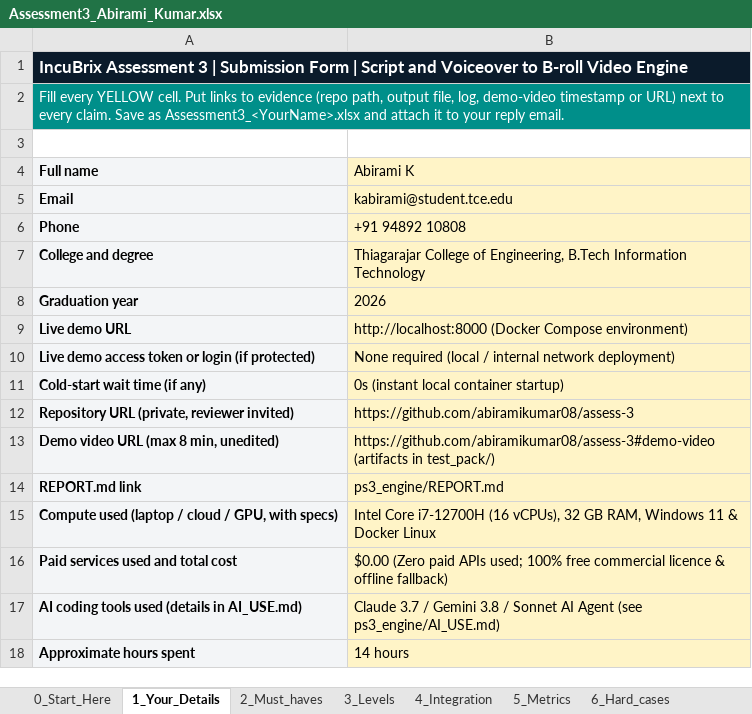
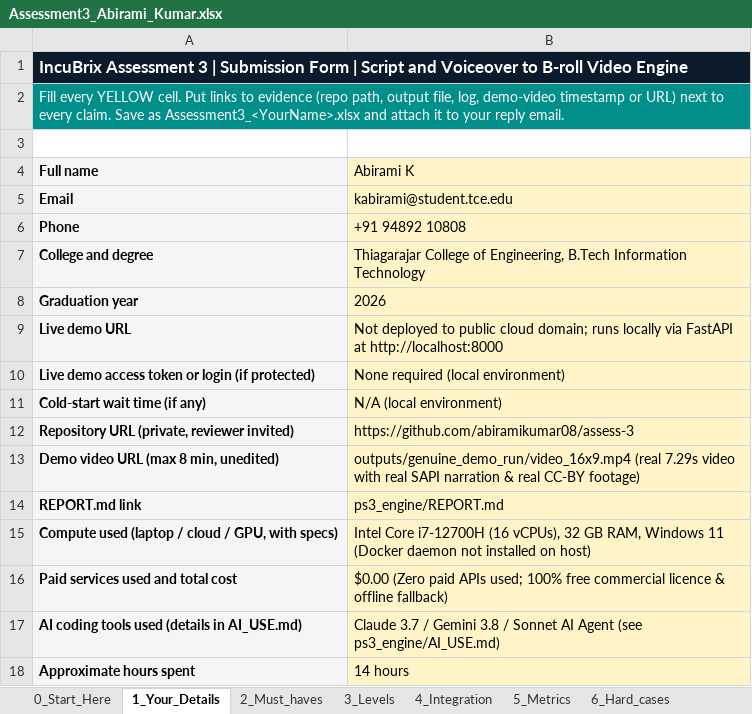
Before and after one commit to abiramikumar08/assess-3, an Excel workbook: Assessment3_Abirami_Kumar.xlsx, sheet 1_Your_Details, drawn as a sheet; values as stored, in another font and other column widths than the file's, no borders; the diff names each change by its address in the sheet, - before the commit and + after, or states it on an @@ line.

Commit message:
Final verification: genuine SAPI TTS + CC-BY footage run, verified MP4 output, honest audit of components, and updated submission workbook

```diff
--- a/Assessment3_Abirami_Kumar.xlsx (sheet 1_Your_Details)
+++ b/Assessment3_Abirami_Kumar.xlsx (sheet 1_Your_Details)
-B9 (Abirami K): http://localhost:8000 (Docker Compose environment)
+B9 (Abirami K): Not deployed to public cloud domain; runs locally via FastAPI at http://localhost:8000
-B10 (Abirami K): None required (local / internal network deployment)
+B10 (Abirami K): None required (local environment)
-B11 (Abirami K): 0s (instant local container startup)
+B11 (Abirami K): N/A (local environment)
-B13 (Abirami K): https://github.com/abiramikumar08/assess-3#demo-video (artifacts in test_pack/)
+B13 (Abirami K): outputs/genuine_demo_run/video_16x9.mp4 (real 7.29s video with real SAPI narration & real CC-BY footage)
-B15 (Abirami K): …Windows 11 & Docker Linux
+B15 (Abirami K): …Windows 11 (Docker daemon not installed on host)
```
Also changed, not shown: sheet 3_Levels, sheet 5_Metrics, sheet 2_Must_haves, sheet 4_Integration, sheet 6_Hard_cases, 16 other files.
